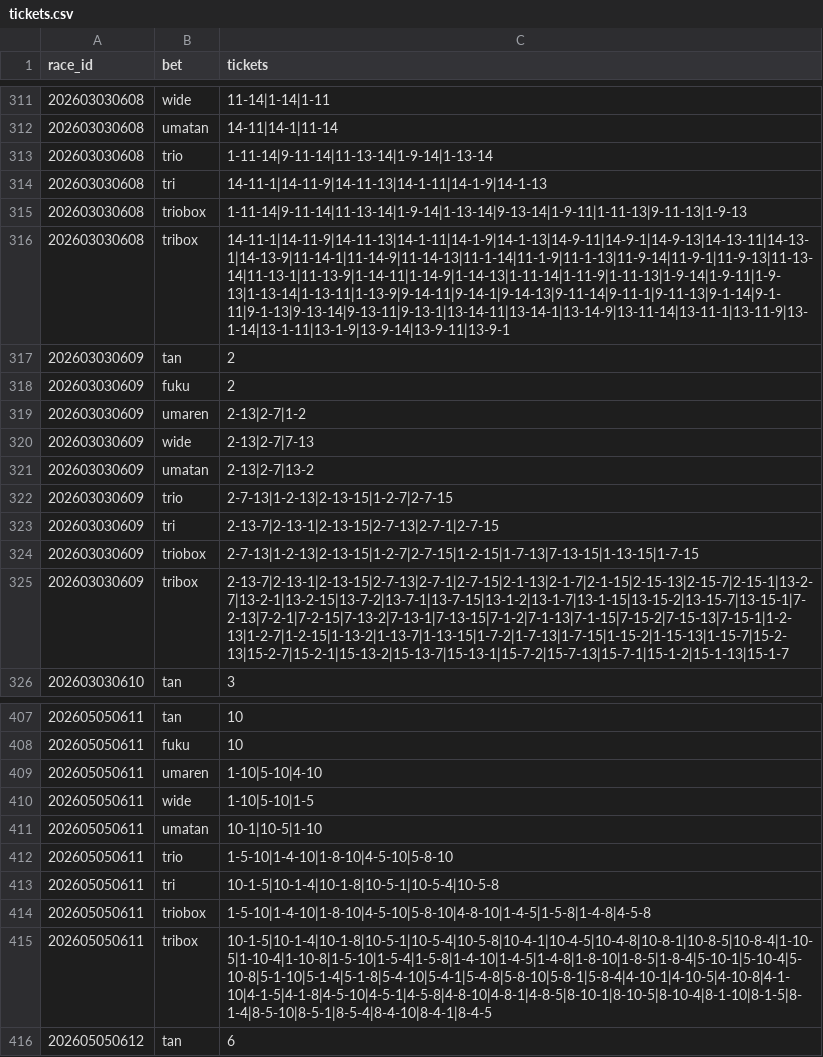
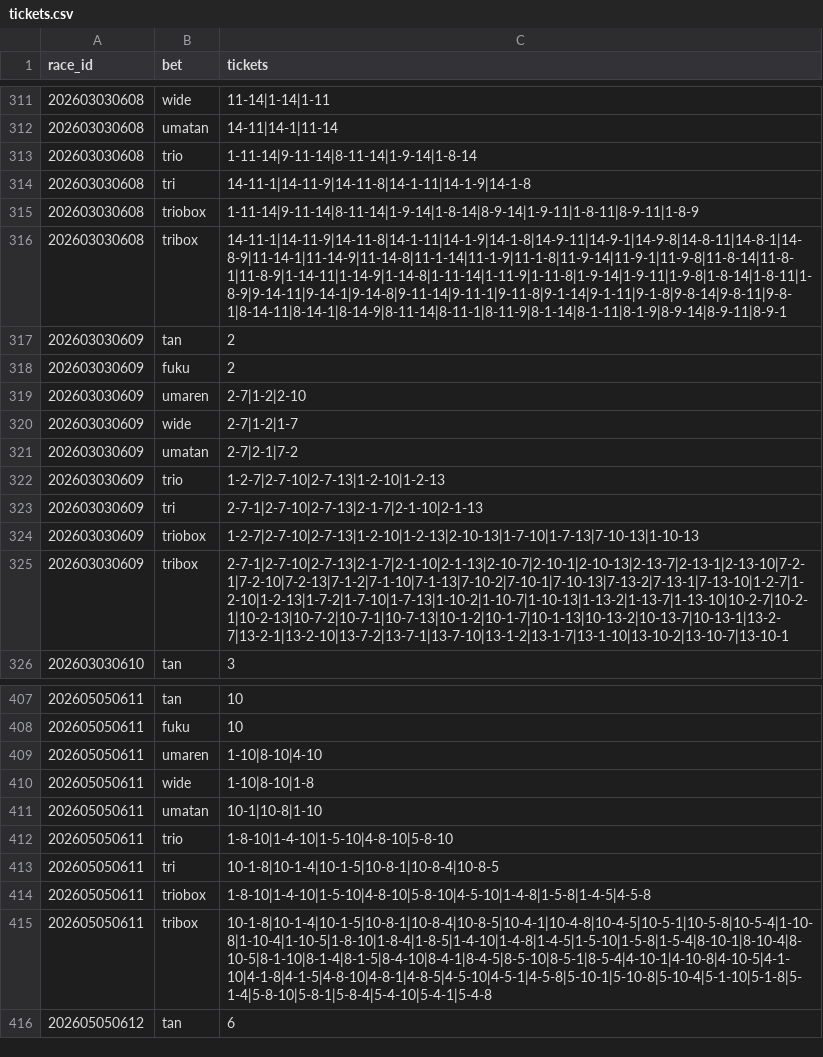
Before and after one commit to Kid-0708/Keiba-ai, a CSV file: data/predictions/tickets.csv, drawn as a sheet; only a part is shown, gaps mark what is left out; the diff covers the shown part only.

```diff
--- a/data/predictions/tickets.csv
+++ b/data/predictions/tickets.csv
@@ -312,15 +312,15 @@ race_id,bet,tickets
 202603030608,umatan,14-11|14-1|11-14
-202603030608,trio,1-11-14|9-11-14|11-13-14|1-9-14|1-13-14
-202603030608,tri,14-11-1|14-11-9|14-11-13|14-1-11|14-1-9|14-1-13
-202603030608,triobox,1-11-14|9-11-14|11-13-14|1-9-14|1-13-14|9-13-14|1-9-11|1-11-13|9-11-13|1-9-13
-202603030608,tribox,14-11-1|14-11-9|14-11-13|14-1-11|14-1-9|14-1-13|14-9-11|14-9-1|14-9-13|14-13-11|14-13-1|14-13-9|11-14-1|11-14-9|11-14-13|11-1-14|11-1-9|11-1-13|11-9-14|11-9-1|11-9-13|11-13-14|11-13-1|11-13-9|1-14-11|1-14-9|1-14-13|1-11-14|1-11-9|1-11-13|1-9-14|1-9-11|1-9-13|1-13-14|1-13-11|1-13-9|9-14-11|9-14-1|9-14-13|9-11-14|9-11-1|9-11-13|9-1-14|9-1-11|9-1-13|9-13-14|9-13-11|9-13-1|13-14-11|13-14-1|13-14-9|13-11-14|13-11-1|13-11-9|13-1-14|13-1-11|13-1-9|13-9-14|13-9-11|13-9-1
+202603030608,trio,1-11-14|9-11-14|8-11-14|1-9-14|1-8-14
+202603030608,tri,14-11-1|14-11-9|14-11-8|14-1-11|14-1-9|14-1-8
+202603030608,triobox,1-11-14|9-11-14|8-11-14|1-9-14|1-8-14|8-9-14|1-9-11|1-8-11|8-9-11|1-8-9
+202603030608,tribox,14-11-1|14-11-9|14-11-8|14-1-11|14-1-9|14-1-8|14-9-11|14-9-1|14-9-8|14-8-11|14-8-1|14-8-9|11-14-1|11-14-9|11-14-8|11-1-14|11-1-9|11-1-8|11-9-14|11-9-1|11-9-8|11-8-14|11-8-1|11-8-9|1-14-11|1-14-9|1-14-8|1-11-14|1-11-9|1-11-8|1-9-14|1-9-11|1-9-8|1-8-14|1-8-11|1-8-9|9-14-11|9-14-1|9-14-8|9-11-14|9-11-1|9-11-8|9-1-14|9-1-11|9-1-8|9-8-14|9-8-11|9-8-1|8-14-11|8-14-1|8-14-9|8-11-14|8-11-1|8-11-9|8-1-14|8-1-11|8-1-9|8-9-14|8-9-11|8-9-1
 202603030609,tan,2
 202603030609,fuku,2
-202603030609,umaren,2-13|2-7|1-2
-202603030609,wide,2-13|2-7|7-13
-202603030609,umatan,2-13|2-7|13-2
-202603030609,trio,2-7-13|1-2-13|2-13-15|1-2-7|2-7-15
-202603030609,tri,2-13-7|2-13-1|2-13-15|2-7-13|2-7-1|2-7-15
-202603030609,triobox,2-7-13|1-2-13|2-13-15|1-2-7|2-7-15|1-2-15|1-7-13|7-13-15|1-13-15|1-7-15
-202603030609,tribox,2-13-7|2-13-1|2-13-15|2-7-13|2-7-1|2-7-15|2-1-13|2-1-7|2-1-15|2-15-13|2-15-7|2-15-1|13-2-7|13-2-1|13-2-15|13-7-2|13-7-1|13-7-15|13-1-2|13-1-7|13-1-15|13-15-2|13-15-7|13-15-1|7-2-13|7-2-1|7-2-15|7-13-2|7-13-1|7-13-15|7-1-2|7-1-13|7-1-15|7-15-2|7-15-13|7-15-1|1-2-13|1-2-7|1-2-15|1-13-2|1-13-7|1-13-15|1-7-2|1-7-13|1-7-15|1-15-2|1-15-13|1-15-7|15-2-13|15-2-7|15-2-1|15-13-2|15-13-7|15-13-1|15-7-2|15-7-13|15-7-1|15-1-2|15-1-13|15-1-7
+202603030609,umaren,2-7|1-2|2-10
+202603030609,wide,2-7|1-2|1-7
+202603030609,umatan,2-7|2-1|7-2
+202603030609,trio,1-2-7|2-7-10|2-7-13|1-2-10|1-2-13
+202603030609,tri,2-7-1|2-7-10|2-7-13|2-1-7|2-1-10|2-1-13
+202603030609,triobox,1-2-7|2-7-10|2-7-13|1-2-10|1-2-13|2-10-13|1-7-10|1-7-13|7-10-13|1-10-13
+202603030609,tribox,2-7-1|2-7-10|2-7-13|2-1-7|2-1-10|2-1-13|2-10-7|2-10-1|2-10-13|2-13-7|2-13-1|2-13-10|7-2-1|7-2-10|7-2-13|7-1-2|7-1-10|7-1-13|7-10-2|7-10-1|7-10-13|7-13-2|7-13-1|7-13-10|1-2-7|1-2-10|1-2-13|1-7-2|1-7-10|1-7-13|1-10-2|1-10-7|1-10-13|1-13-2|1-13-7|1-13-10|10-2-7|10-2-1|10-2-13|10-7-2|10-7-1|10-7-13|10-1-2|10-1-7|10-1-13|10-13-2|10-13-7|10-13-1|13-2-7|13-2-1|13-2-10|13-7-2|13-7-1|13-7-10|13-1-2|13-1-7|13-1-10|13-10-2|13-10-7|13-10-1
 202603030610,tan,3
@@ -408,9 +408,9 @@ race_id,bet,tickets
 202605050611,fuku,10
-202605050611,umaren,1-10|5-10|4-10
-202605050611,wide,1-10|5-10|1-5
-202605050611,umatan,10-1|10-5|1-10
-202605050611,trio,1-5-10|1-4-10|1-8-10|4-5-10|5-8-10
-202605050611,tri,10-1-5|10-1-4|10-1-8|10-5-1|10-5-4|10-5-8
-202605050611,triobox,1-5-10|1-4-10|1-8-10|4-5-10|5-8-10|4-8-10|1-4-5|1-5-8|1-4-8|4-5-8
-202605050611,tribox,10-1-5|10-1-4|10-1-8|10-5-1|10-5-4|10-5-8|10-4-1|10-4-5|10-4-8|10-8-1|10-8-5|10-8-4|1-10-5|1-10-4|1-10-8|1-5-10|1-5-4|1-5-8|1-4-10|1-4-5|1-4-8|1-8-10|1-8-5|1-8-4|5-10-1|5-10-4|5-10-8|5-1-10|5-1-4|5-1-8|5-4-10|5-4-1|5-4-8|5-8-10|5-8-1|5-8-4|4-10-1|4-10-5|4-10-8|4-1-10|4-1-5|4-1-8|4-5-10|4-5-1|4-5-8|4-8-10|4-8-1|4-8-5|8-10-1|8-10-5|8-10-4|8-1-10|8-1-5|8-1-4|8-5-10|8-5-1|8-5-4|8-4-10|8-4-1|8-4-5
+202605050611,umaren,1-10|8-10|4-10
+202605050611,wide,1-10|8-10|1-8
+202605050611,umatan,10-1|10-8|1-10
+202605050611,trio,1-8-10|1-4-10|1-5-10|4-8-10|5-8-10
+202605050611,tri,10-1-8|10-1-4|10-1-5|10-8-1|10-8-4|10-8-5
+202605050611,triobox,1-8-10|1-4-10|1-5-10|4-8-10|5-8-10|4-5-10|1-4-8|1-5-8|1-4-5|4-5-8
+202605050611,tribox,10-1-8|10-1-4|10-1-5|10-8-1|10-8-4|10-8-5|10-4-1|10-4-8|10-4-5|10-5-1|10-5-8|10-5-4|1-10-8|1-10-4|1-10-5|1-8-10|1-8-4|1-8-5|1-4-10|1-4-8|1-4-5|1-5-10|1-5-8|1-5-4|8-10-1|8-10-4|8-10-5|8-1-10|8-1-4|8-1-5|8-4-10|8-4-1|8-4-5|8-5-10|8-5-1|8-5-4|4-10-1|4-10-8|4-10-5|4-1-10|4-1-8|4-1-5|4-8-10|4-8-1|4-8-5|4-5-10|4-5-1|4-5-8|5-10-1|5-10-8|5-10-4|5-1-10|5-1-8|5-1-4|5-8-10|5-8-1|5-8-4|5-4-10|5-4-1|5-4-8
 202605050612,tan,6
```
Also changed, not shown: 41 edited cells elsewhere in this file, data/predictions/predictions.csv, 5 other files.
